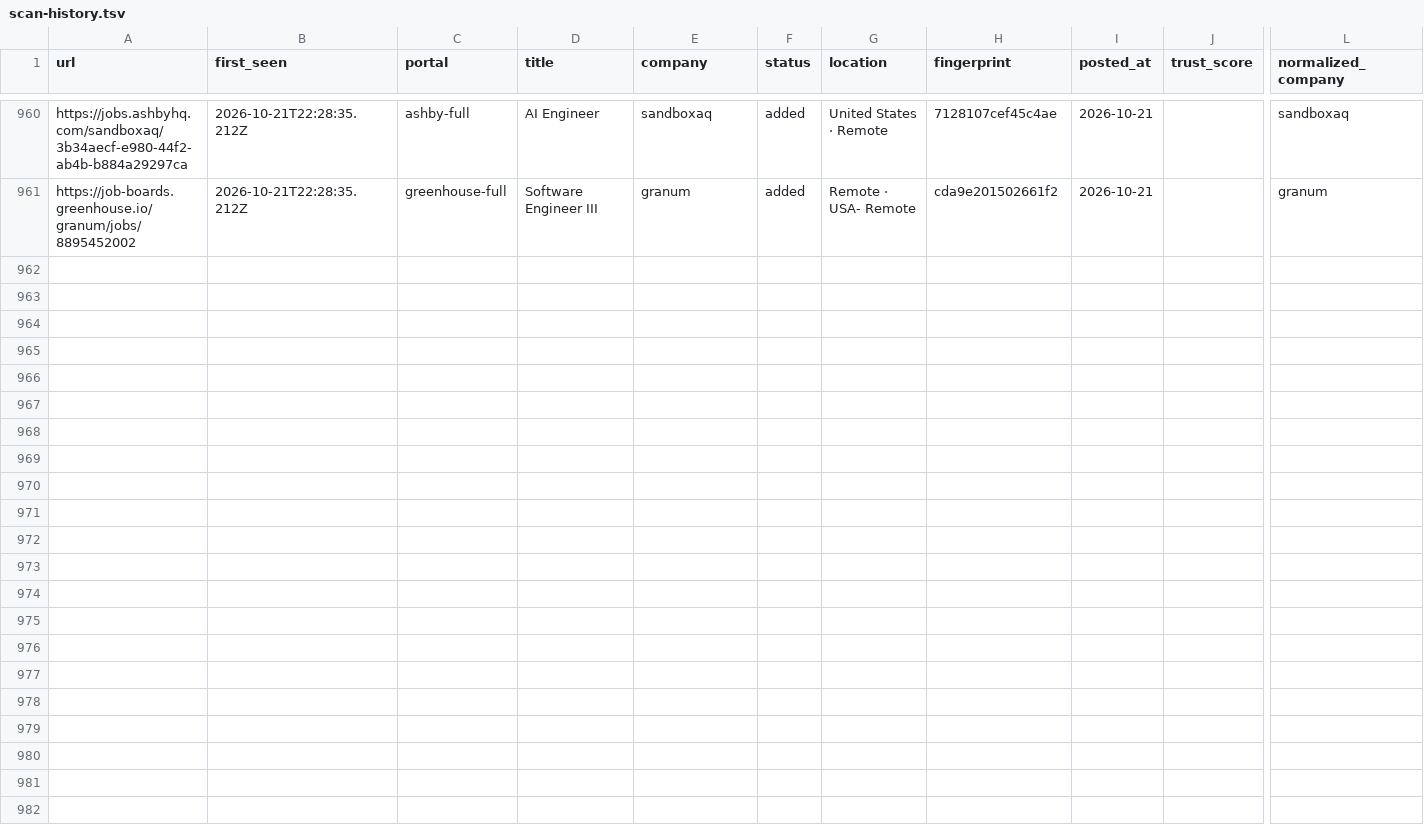
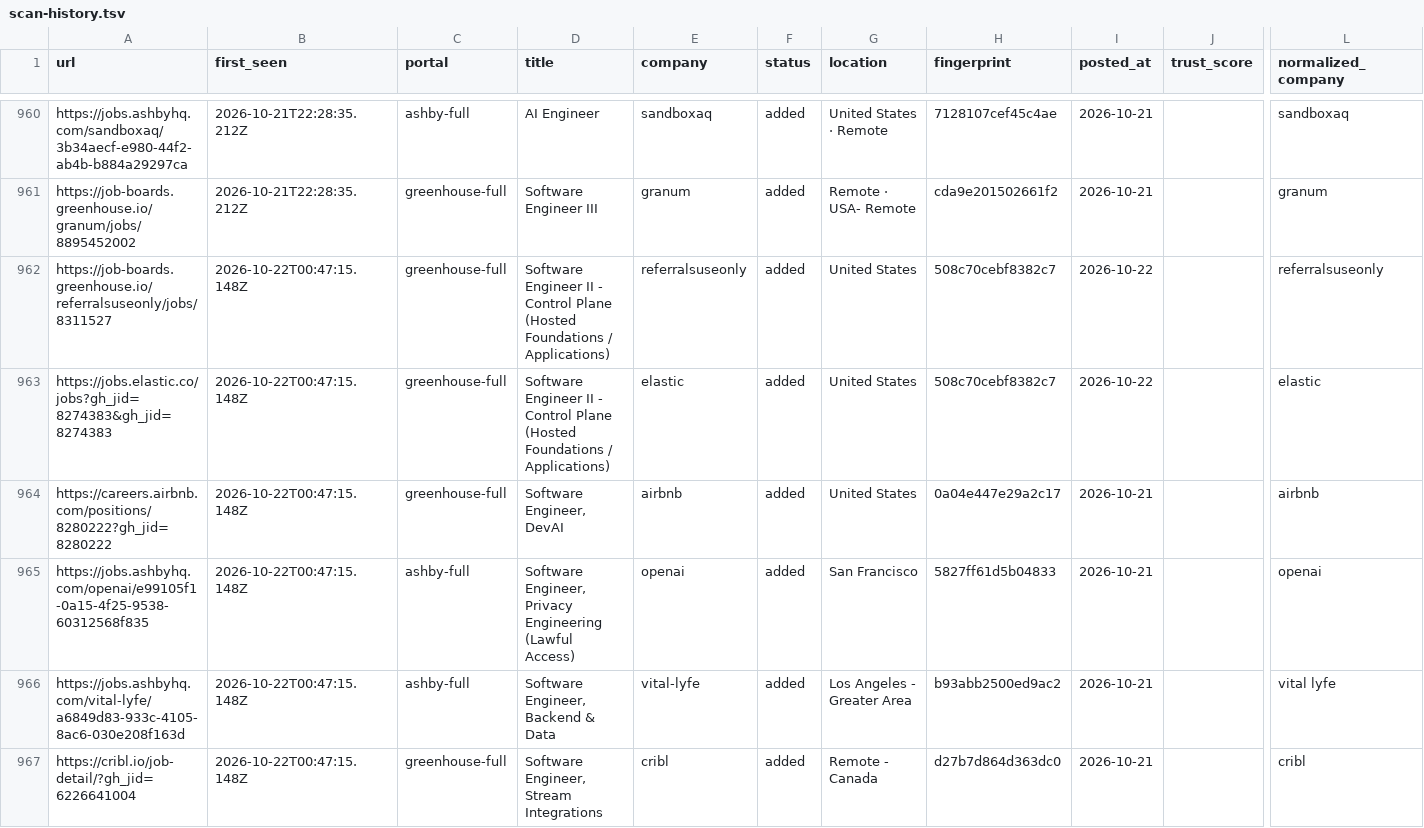
Before and after one commit to manavmalavia18/scoutgrid, a TSV file: data/scan-history.tsv, drawn as a sheet; only a part is shown, gaps mark what is left out; rows hold the shown columns only; the diff names each change by its address in the sheet, - before the commit and + after, or states it on an @@ line.

```diff
--- a/data/scan-history.tsv
+++ b/data/scan-history.tsv
+row 962: https://job-boards.greenhouse.io/referralsuseonly/jobs/8311527 | 2026-10-22T00:47:15.148Z | greenhouse-full | Software Engineer II - Control Plane (Hosted Foundations / Applications) | referralsuseonly | added | United States | 508c70cebf8382c7 | 2026-10-22 |  | referralsuseonly
+row 963: https://jobs.elastic.co/jobs?gh_jid=8274383&gh_jid=8274383 | 2026-10-22T00:47:15.148Z | greenhouse-full | Software Engineer II - Control Plane (Hosted Foundations / Applications) | elastic | added | United States | 508c70cebf8382c7 | 2026-10-22 |  | elastic
+row 964: https://careers.airbnb.com/positions/8280222?gh_jid=8280222 | 2026-10-22T00:47:15.148Z | greenhouse-full | Software Engineer, DevAI | airbnb | added | United States | 0a04e447e29a2c17 | 2026-10-21 |  | airbnb
+row 965: https://jobs.ashbyhq.com/openai/e99105f1-0a15-4f25-9538-60312568f835 | 2026-10-22T00:47:15.148Z | ashby-full | Software Engineer, Privacy Engineering (Lawful Access) | openai | added | San Francisco | 5827ff61d5b04833 | 2026-10-21 |  | openai
+row 966: https://jobs.ashbyhq.com/vital-lyfe/a6849d83-933c-4105-8ac6-030e208f163d | 2026-10-22T00:47:15.148Z | ashby-full | Software Engineer, Backend & Data | vital-lyfe | added | Los Angeles - Greater Area | b93abb2500ed9ac2 | 2026-10-21 |  | vital lyfe
+row 967: https://cribl.io/job-detail/?gh_jid=6226641004 | 2026-10-22T00:47:15.148Z | greenhouse-full | Software Engineer, Stream Integrations | cribl | added | Remote - Canada | d27b7d864d363dc0 | 2026-10-21 |  | cribl
```
Also changed, not shown: 3 other files.
